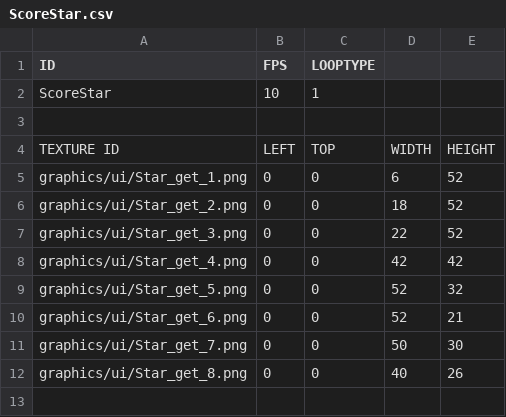
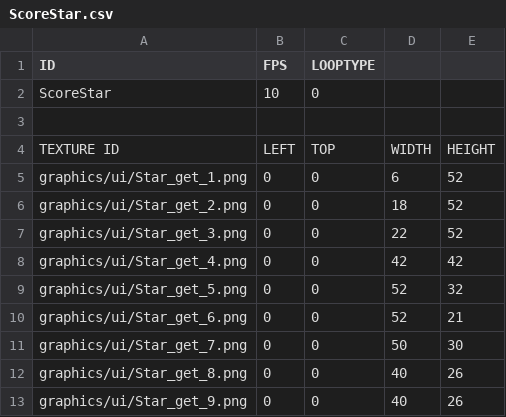
Before and after one commit to chicolangbo/SFML_TombOfTheMask_Clone, a CSV file: TombOfTheMask_clone-bin/animations/ScoreStar.csv, drawn as a sheet.

```diff
--- a/TombOfTheMask_clone-bin/animations/ScoreStar.csv
+++ b/TombOfTheMask_clone-bin/animations/ScoreStar.csv
@@ -1,3 +1,3 @@
 ID,FPS,LOOPTYPE,,
-ScoreStar,10,1,,
+ScoreStar,10,0,,
 ,,,,
@@ -12 +12,2 @@ graphics/ui/Star_get_7.png,0,0,50,30
 graphics/ui/Star_get_8.png,0,0,40,26
+graphics/ui/Star_get_9.png,0,0,40,26
```
Also changed, not shown: TombOfTheMask_clone-bin/script/defaultResourceList.csv, 6 other files.
